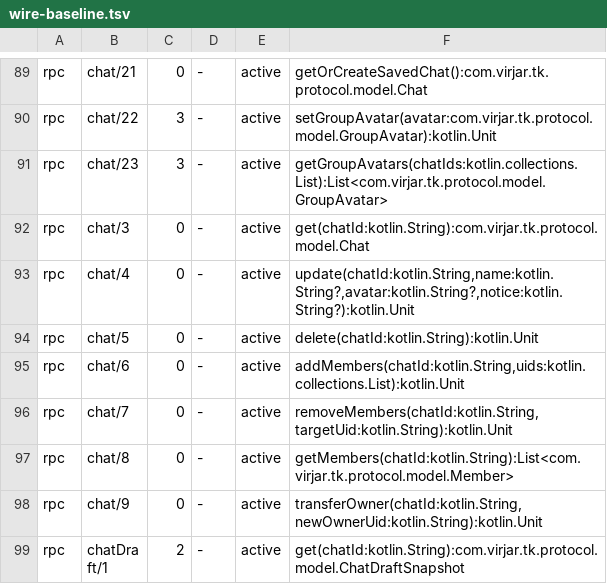
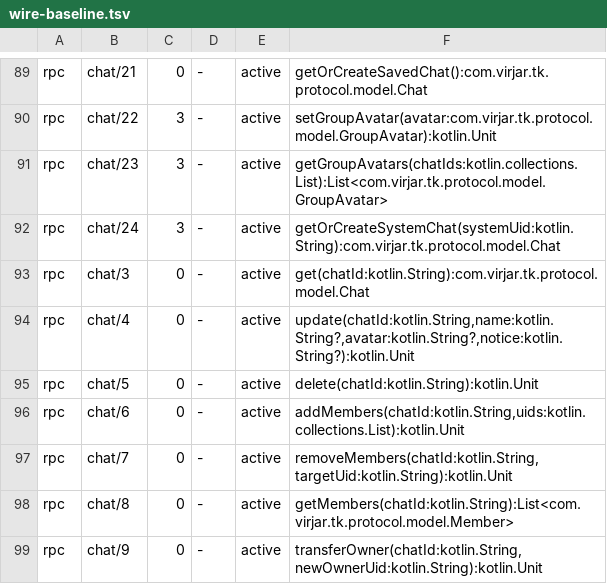
Before and after one commit to virjar/team-talk, a TSV file: protocol/protocol/wire-baseline.tsv, drawn as a sheet; only a part is shown, gaps mark what is left out; the shorter side is filled out with more unchanged rows; the diff names each change by its address in the sheet, - before the commit and + after, or states it on an @@ line.

Commit message:
feat(server): fixed system accounts with lazy system personal chats
内测反馈 T058（设计稿 §14 服务器侧）：启动幂等引导 sys_assistant/sys_service
（UserRole.SYSTEM + 不可登录凭据标记，复用 createServiceAccount）；新增
chat/24 getOrCreateSystemChat（minor 3）与仓储路径 getOrCreateSystemPersonalChat
——白名单校验、只锁人类行与系统行（不查 role）、复用 personalChatKey 幂等
身份与黑名单围栏；客户端登录后幂等拉起系统会话。集成测试覆盖引导幂等、
私聊复用与 CHAT_CREATED 单次下发、未知系统账号拒绝。

```diff
--- a/protocol/protocol/wire-baseline.tsv
+++ b/protocol/protocol/wire-baseline.tsv
+row 92: rpc | chat/24 | 3 | - | active | getOrCreateSystemChat(systemUid:kotlin.String):com.virjar.tk.protocol.model.Chat
```
Also changed, not shown: 15 other files.
